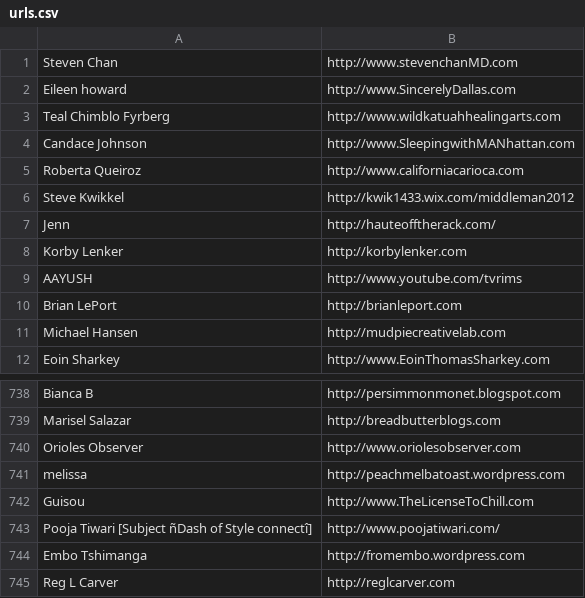
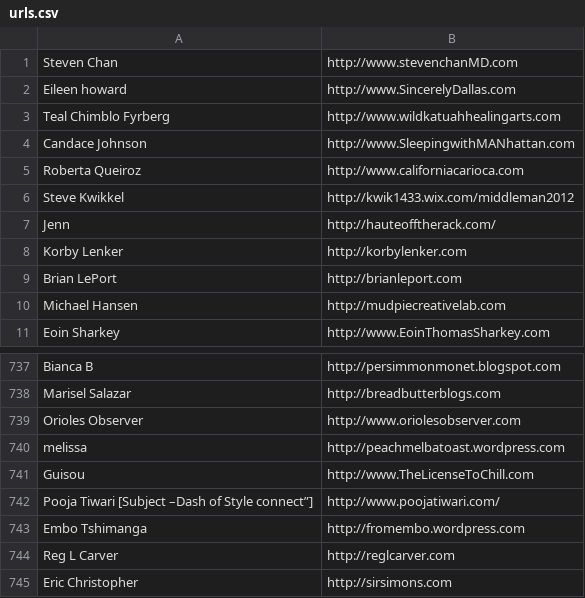
Before and after one commit to dounan1/contact-crawler, a CSV file: urls.csv, drawn as a sheet; only a part is shown, gaps mark what is left out; the shorter side is filled out with more unchanged rows.

Commit message:
removed youtube and other uncrawlables from input test list

```diff
--- a/urls.csv
+++ b/urls.csv
@@ -8,3 +8,2 @@ Jenn,http://hauteofftherack.com/
 Korby Lenker,http://korbylenker.com
-AAYUSH,http://www.youtube.com/tvrims
 Brian LePort,http://brianleport.com
@@ -742,3 +741,3 @@ melissa,http://peachmelbatoast.wordpress.com
 Guisou,http://www.TheLicenseToChill.com
-Pooja Tiwari [Subject ñDash of Style connectî],http://www.poojatiwari.com/
+Pooja Tiwari [Subject –Dash of Style connect”],http://www.poojatiwari.com/
 Embo Tshimanga,http://fromembo.wordpress.com
```
